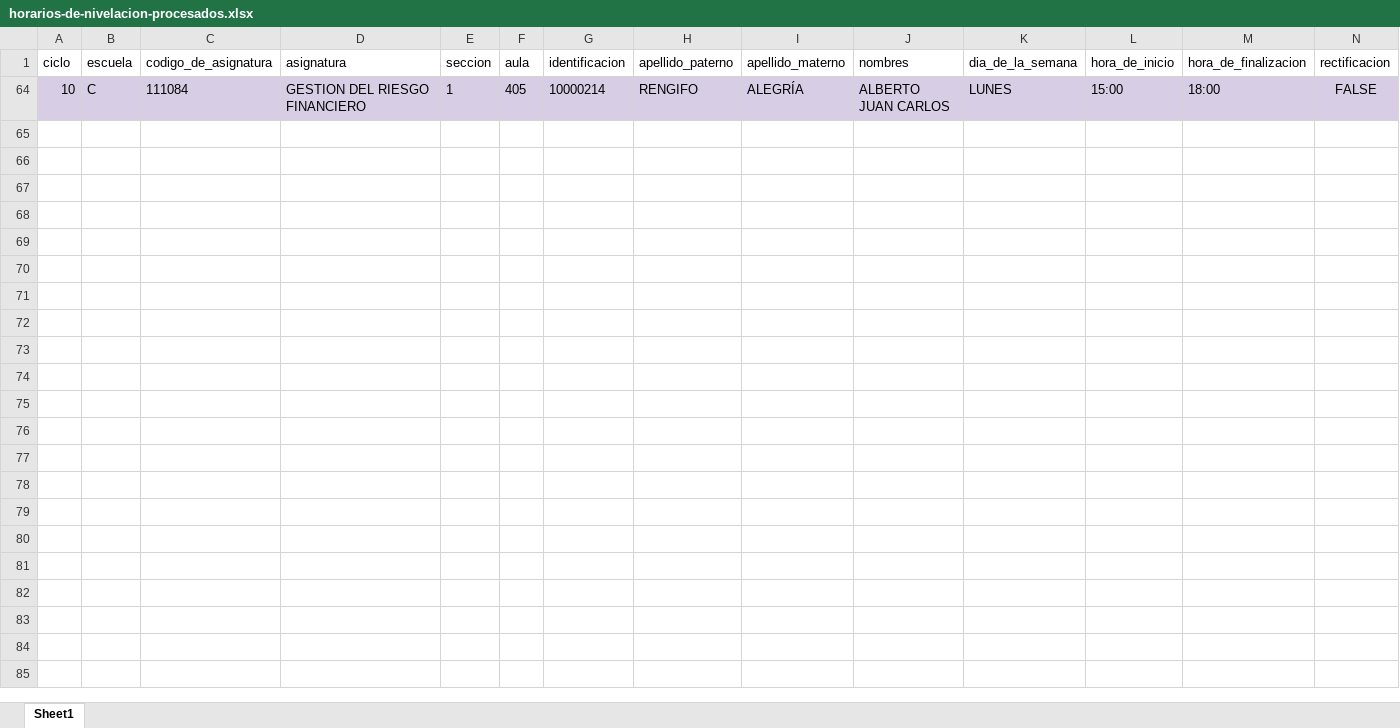
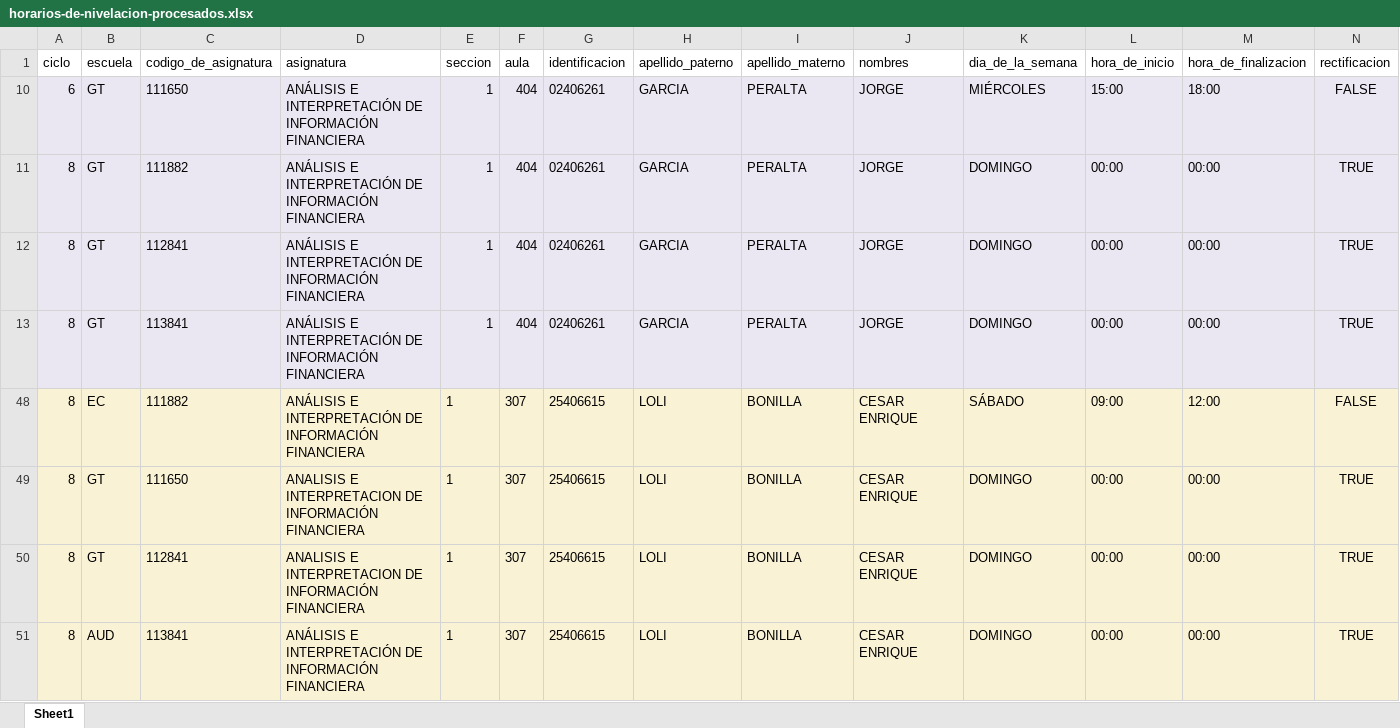
Before and after one commit to isaias-trujillo/fcc-horarios-y-matriculas-converter, an Excel workbook: data/horarios/horarios-de-nivelacion-procesados.xlsx, sheet Sheet1, drawn as a sheet; only a part is shown; values as stored, in another font and other column widths than the file's, no borders; table styles not drawn; removed rows and columns are numbered as before the commit, all else as after; rows hold the shown columns only; the diff names each change by its address in the sheet, - before the commit and + after, or states it on an @@ line.

```diff
--- a/data/horarios/horarios-de-nivelacion-procesados.xlsx (sheet Sheet1)
+++ b/data/horarios/horarios-de-nivelacion-procesados.xlsx (sheet Sheet1)
@@ row 64 hidden: 10 | C | 111084 | GESTION DEL RIESGO FINANCIERO | 1 | 405 | 10000214 | RENGIFO | ALEGRÍA | ALBERTO JUAN CARLOS | LUNES | 15:00 | 18:00 | FALSE @@
@@ row 10 unhidden: 6 | GT | 111650 | ANÁLISIS E INTERPRETACIÓN DE INFORMACIÓN FINANCIERA | 1 | 404 | 02406261 | GARCIA | PERALTA | JORGE | MIÉRCOLES | 15:00 | 18:00 | FALSE @@
@@ row 11 unhidden: 8 | GT | 111882 | ANÁLISIS E INTERPRETACIÓN DE INFORMACIÓN FINANCIERA | 1 | 404 | 02406261 | GARCIA | PERALTA | JORGE | DOMINGO | 00:00 | 00:00 | TRUE @@
@@ row 12 unhidden: 8 | GT | 112841 | ANÁLISIS E INTERPRETACIÓN DE INFORMACIÓN FINANCIERA | 1 | 404 | 02406261 | GARCIA | PERALTA | JORGE | DOMINGO | 00:00 | 00:00 | TRUE @@
@@ row 13 unhidden: 8 | GT | 113841 | ANÁLISIS E INTERPRETACIÓN DE INFORMACIÓN FINANCIERA | 1 | 404 | 02406261 | GARCIA | PERALTA | JORGE | DOMINGO | 00:00 | 00:00 | TRUE @@
+row 48: 8 | EC | 111882 | ANÁLISIS E INTERPRETACIÓN DE INFORMACIÓN FINANCIERA | 1 | 307 | 25406615 | LOLI | BONILLA | CESAR ENRIQUE | SÁBADO | 09:00 | 12:00 | FALSE
+row 49: 8 | GT | 111650 | ANALISIS E INTERPRETACION DE INFORMACIÓN FINANCIERA | 1 | 307 | 25406615 | LOLI | BONILLA | CESAR ENRIQUE | DOMINGO | 00:00 | 00:00 | TRUE
@@ row 50 unhidden: 8 | GT | 112841 | ANALISIS E INTERPRETACION DE INFORMACIÓN FINANCIERA | 1 | 307 | 25406615 | LOLI | BONILLA | CESAR ENRIQUE | DOMINGO | 00:00 | 00:00 | TRUE @@
@@ row 51 unhidden: 8 | AUD | 113841 | ANÁLISIS E INTERPRETACIÓN DE INFORMACIÓN FINANCIERA | 1 | 307 | 25406615 | LOLI | BONILLA | CESAR ENRIQUE | DOMINGO | 00:00 | 00:00 | TRUE @@
```
Also changed, not shown: hidden cells, 21 other files.
